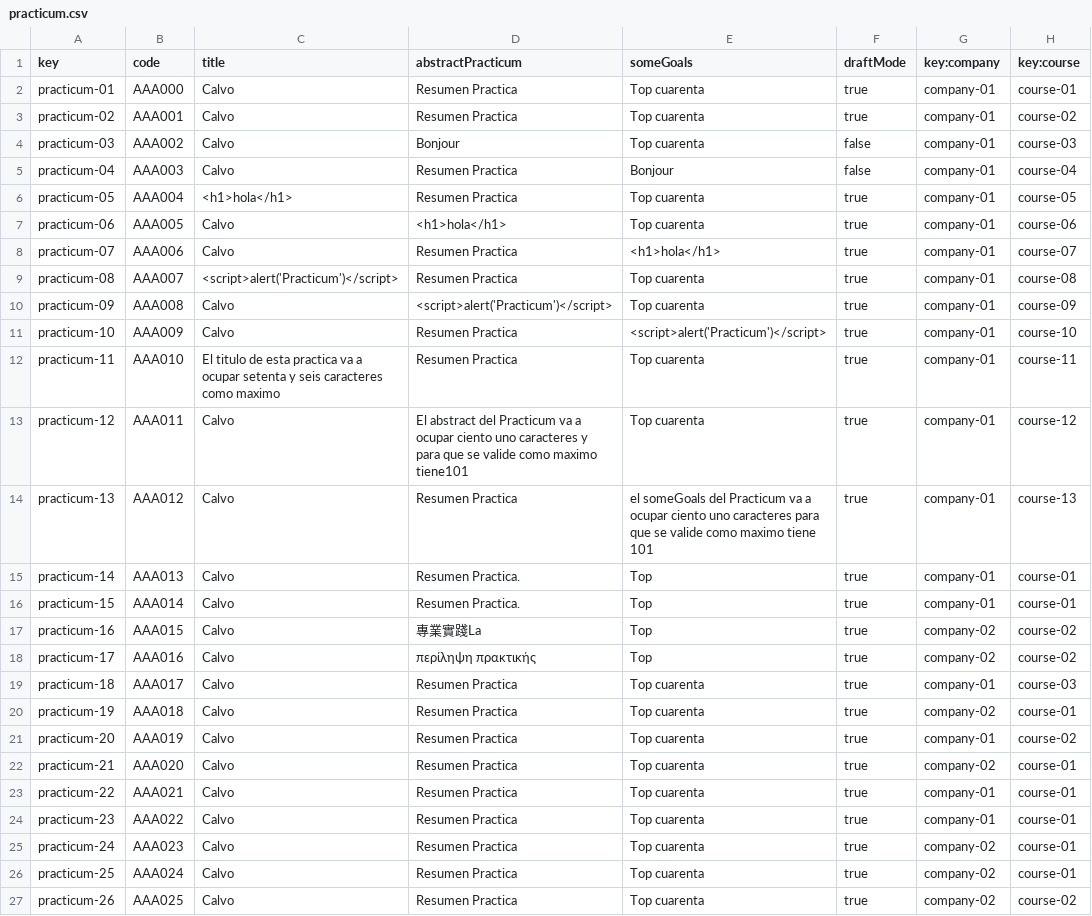
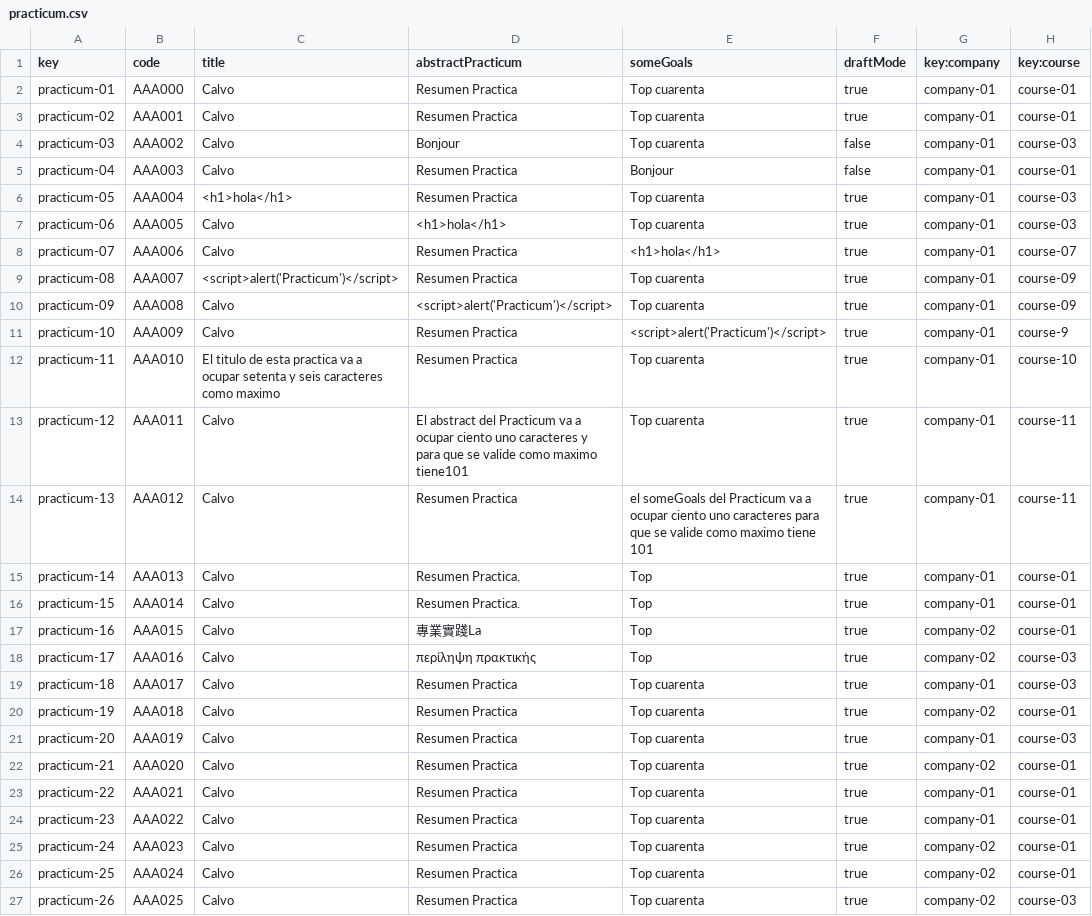
Before and after one commit to marizqlav/Acme-L3-C1.04.14, a CSV file: src/main/webapp/WEB-INF/resources/sample-data/practicum.csv, drawn as a sheet.

Commit message:
Cambios csv Practicum

```diff
--- a/src/main/webapp/WEB-INF/resources/sample-data/practicum.csv
+++ b/src/main/webapp/WEB-INF/resources/sample-data/practicum.csv
@@ -2,21 +2,21 @@ key,code,title,abstractPracticum,someGoals,draftMode,key:company,key:course
 practicum-01,AAA000,Calvo,Resumen Practica,Top cuarenta,true,company-01,course-01
-practicum-02,AAA001,Calvo,Resumen Practica,Top cuarenta,true,company-01,course-02
+practicum-02,AAA001,Calvo,Resumen Practica,Top cuarenta,true,company-01,course-01
 practicum-03,AAA002,Calvo,Bonjour,Top cuarenta,false,company-01,course-03
-practicum-04,AAA003,Calvo,Resumen Practica,Bonjour,false,company-01,course-04
-practicum-05,AAA004,<h1>hola</h1>,Resumen Practica,Top cuarenta,true,company-01,course-05
-practicum-06,AAA005,Calvo,<h1>hola</h1>,Top cuarenta,true,company-01,course-06
+practicum-04,AAA003,Calvo,Resumen Practica,Bonjour,false,company-01,course-01
+practicum-05,AAA004,<h1>hola</h1>,Resumen Practica,Top cuarenta,true,company-01,course-03
+practicum-06,AAA005,Calvo,<h1>hola</h1>,Top cuarenta,true,company-01,course-03
 practicum-07,AAA006,Calvo,Resumen Practica,<h1>hola</h1>,true,company-01,course-07
-practicum-08,AAA007,<script>alert('Practicum')</script>,Resumen Practica,Top cuarenta,true,company-01,course-08
+practicum-08,AAA007,<script>alert('Practicum')</script>,Resumen Practica,Top cuarenta,true,company-01,course-09
 practicum-09,AAA008,Calvo,<script>alert('Practicum')</script>,Top cuarenta,true,company-01,course-09
-practicum-10,AAA009,Calvo,Resumen Practica,<script>alert('Practicum')</script>,true,company-01,course-10
-practicum-11,AAA010,El titulo de esta practica va a ocupar setenta y seis caracteres como maximo,Resumen Practica,Top cuarenta,true,company-01,course-11
-practicum-12,AAA011,Calvo,El abstract del Practicum va a ocupar ciento uno caracteres y para que se valide como maximo tiene101,Top cuarenta,true,company-01,course-12
-practicum-13,AAA012,Calvo,Resumen Practica,el someGoals del Practicum va a ocupar ciento uno caracteres para que se valide como maximo tiene 101,true,company-01,course-13
+practicum-10,AAA009,Calvo,Resumen Practica,<script>alert('Practicum')</script>,true,company-01,course-9
+practicum-11,AAA010,El titulo de esta practica va a ocupar setenta y seis caracteres como maximo,Resumen Practica,Top cuarenta,true,company-01,course-10
+practicum-12,AAA011,Calvo,El abstract del Practicum va a ocupar ciento uno caracteres y para que se valide como maximo tiene101,Top cuarenta,true,company-01,course-11
+practicum-13,AAA012,Calvo,Resumen Practica,el someGoals del Practicum va a ocupar ciento uno caracteres para que se valide como maximo tiene 101,true,company-01,course-11
 practicum-14,AAA013,Calvo,Resumen Practica.,Top,true,company-01,course-01
 practicum-15,AAA014,Calvo,Resumen Practica.,Top,true,company-01,course-01
-practicum-16,AAA015,Calvo,專業實踐La,Top,true,company-02,course-02
-practicum-17,AAA016,Calvo,περίληψη πρακτικής,Top,true,company-02,course-02
+practicum-16,AAA015,Calvo,專業實踐La,Top,true,company-02,course-01
+practicum-17,AAA016,Calvo,περίληψη πρακτικής,Top,true,company-02,course-03
 practicum-18,AAA017,Calvo,Resumen Practica,Top cuarenta,true,company-01,course-03
 practicum-19,AAA018,Calvo,Resumen Practica,Top cuarenta,true,company-02,course-01
-practicum-20,AAA019,Calvo,Resumen Practica,Top cuarenta,true,company-01,course-02
+practicum-20,AAA019,Calvo,Resumen Practica,Top cuarenta,true,company-01,course-03
 practicum-21,AAA020,Calvo,Resumen Practica,Top cuarenta,true,company-02,course-01
@@ -26,2 +26,2 @@ practicum-24,AAA023,Calvo,Resumen Practica,Top cuarenta,true,company-02,course-0
 practicum-25,AAA024,Calvo,Resumen Practica,Top cuarenta,true,company-02,course-01
-practicum-26,AAA025,Calvo,Resumen Practica,Top cuarenta,true,company-02,course-02
+practicum-26,AAA025,Calvo,Resumen Practica,Top cuarenta,true,company-02,course-03
```
Also changed, not shown: src/main/webapp/WEB-INF/resources/sample-data/banner.csv, 3 other files.
